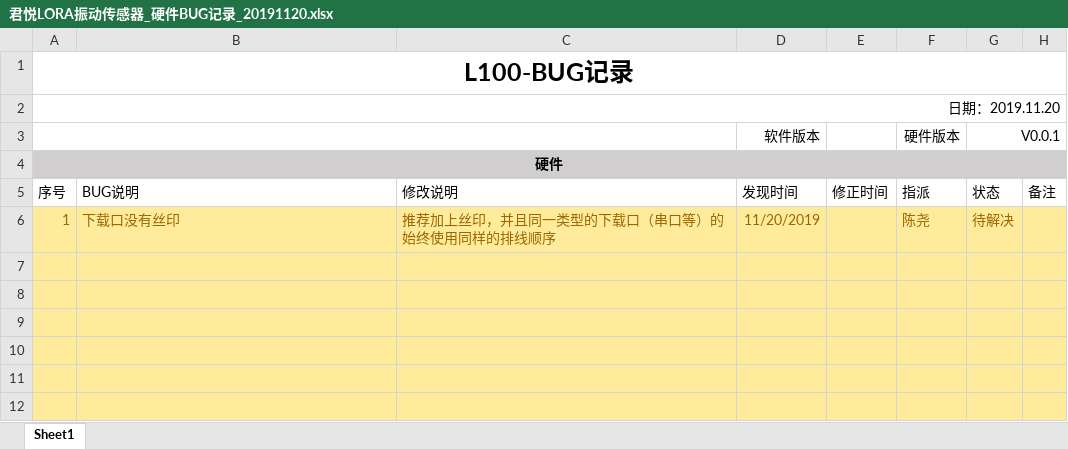
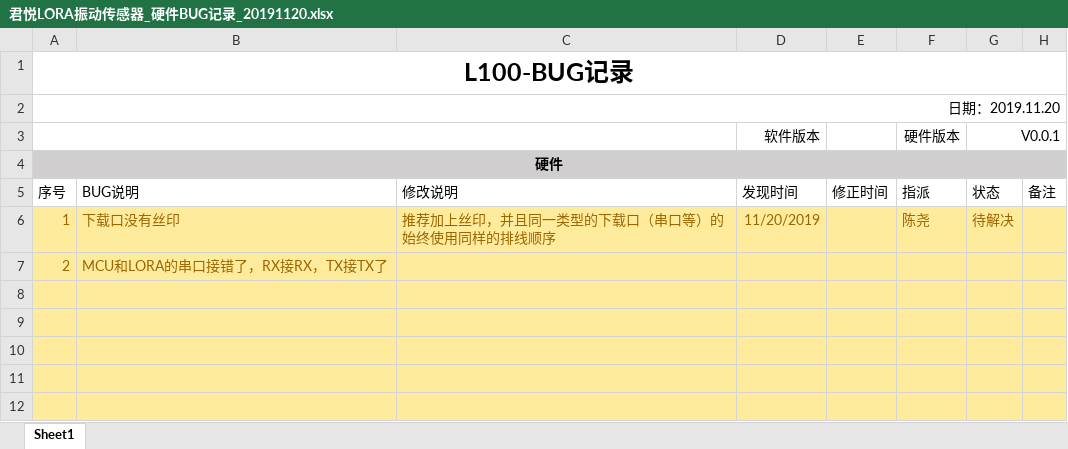
Before and after one commit to li59533/JunYue_Lora, an Excel workbook: doc/君悦LORA振动传感器_硬件BUG记录_20191120.xlsx, sheet Sheet1, drawn as a sheet; only a part is shown; values as stored, in another font and other column widths than the file's, no borders; the diff names each change by its address in the sheet, - before the commit and + after, or states it on an @@ line.

```diff
--- a/doc/君悦LORA振动传感器_硬件BUG记录_20191120.xlsx (sheet Sheet1)
+++ b/doc/君悦LORA振动传感器_硬件BUG记录_20191120.xlsx (sheet Sheet1)
-row 7: (empty)
+row 7: 2 | MCU和LORA的串口接错了，RX接RX，TX接TX了
```
Also changed, not shown: 33 other files.
